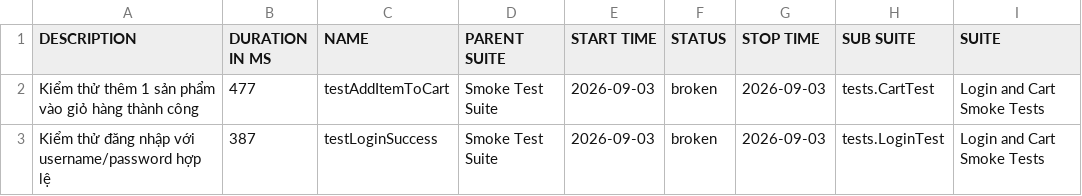
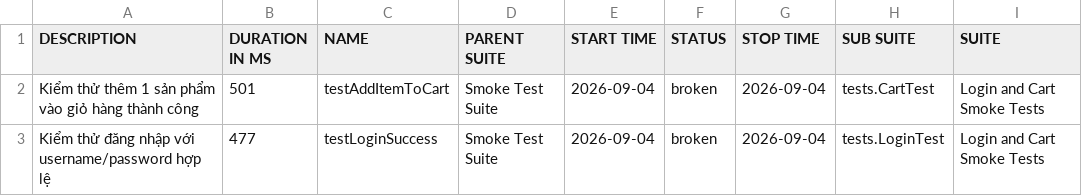
Before and after one commit to binhnguyen1406/bt_buoi11, a CSV file: data/suites.csv, drawn as a sheet; only a part is shown; the diff names each change by its address in the sheet, - before the commit and + after, or states it on an @@ line.

```diff
--- a/data/suites.csv
+++ b/data/suites.csv
-B2 (DURATION IN MS): 477
+B2 (DURATION IN MS): 501
-E2:E3 (START TIME): 2026-09-03
+E2:E3 (START TIME): 2026-09-04
-G2:G3 (STOP TIME): 2026-09-03
+G2:G3 (STOP TIME): 2026-09-04
-B3 (DURATION IN MS): 387
+B3 (DURATION IN MS): 477
```
Also changed, not shown: 42 other files.
